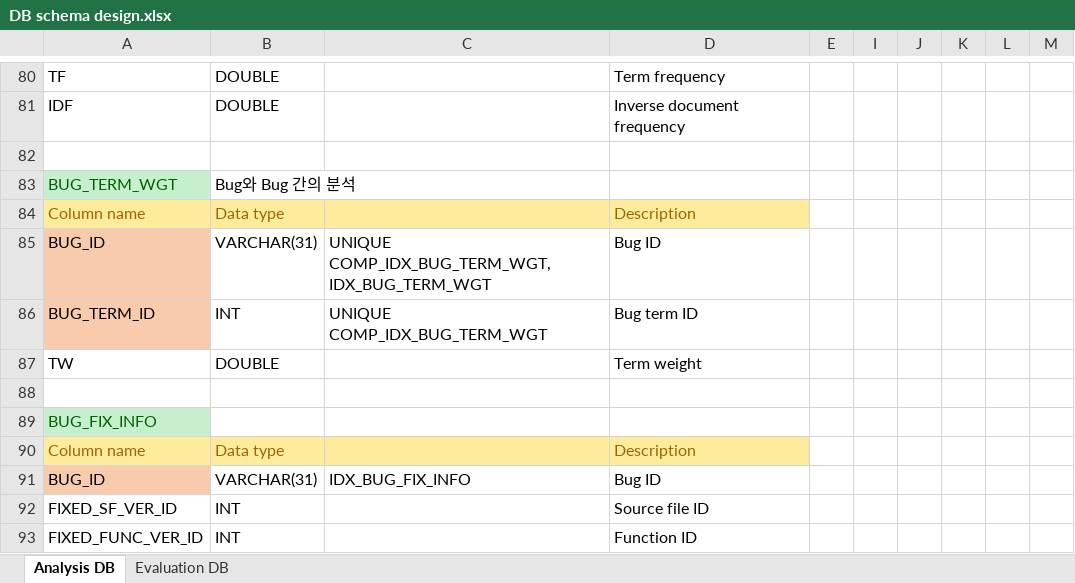
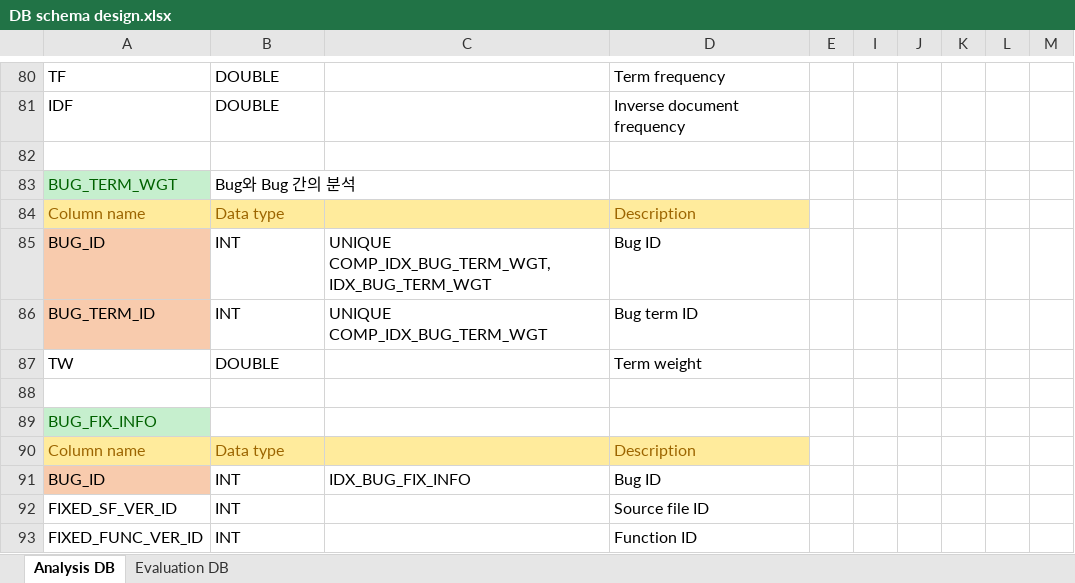
Before and after one commit to klausyoum/BLIA, an Excel workbook: doc/DB schema design.xlsx, sheet Analysis DB, drawn as a sheet; only a part is shown, gaps mark what is left out; values as stored, in another font and other column widths than the file's, no borders; the diff covers the shown part only; the diff names each change by its address in the sheet, - before the commit and + after, or states it on an @@ line.

```diff
--- a/doc/DB schema design.xlsx (sheet Analysis DB)
+++ b/doc/DB schema design.xlsx (sheet Analysis DB)
-B85: VARCHAR(31)
+B85: INT
-B91: VARCHAR(31)
+B91: INT
```
Also changed, not shown: 9 edited cells and cell formats elsewhere in this sheet, TopNAnalysis.xlsx, 16 other files.
